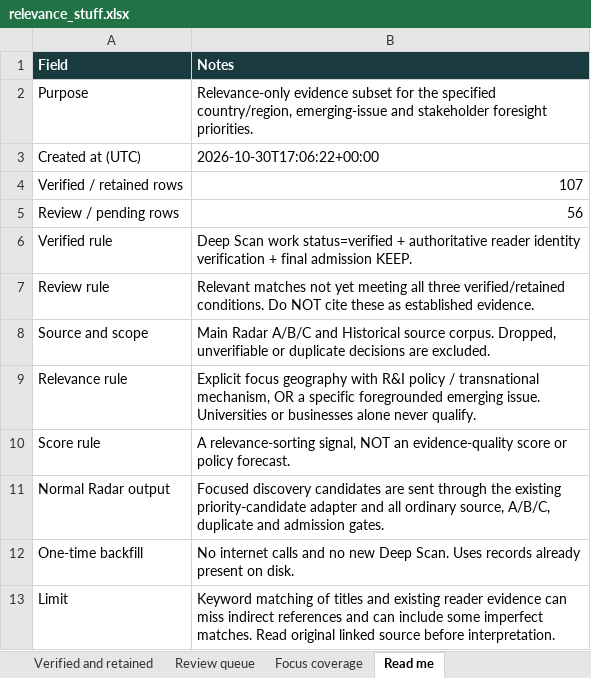
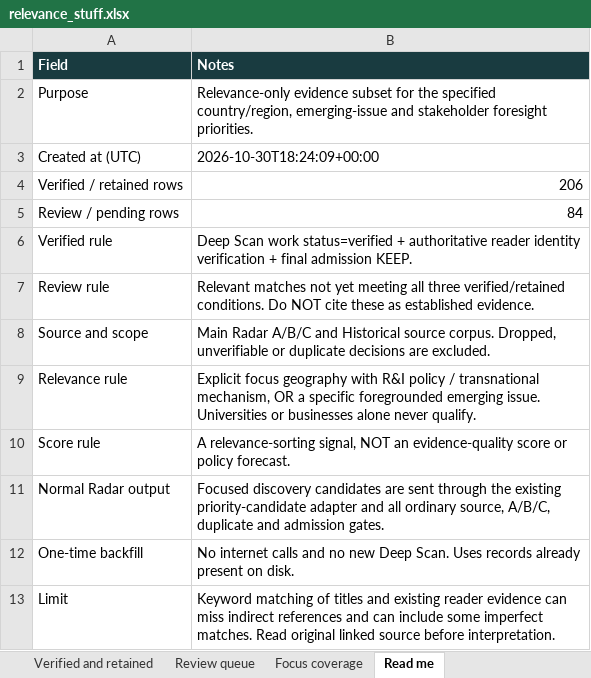
Before and after one commit to vevirm/radar_articles_reports, an Excel workbook: Relevance Stuff/relevance_stuff.xlsx, sheet Read me, drawn as a sheet; values as stored, in another font and other column widths than the file's, no borders; the diff names each change by its address in the sheet, - before the commit and + after, or states it on an @@ line.

```diff
--- a/Relevance Stuff/relevance_stuff.xlsx (sheet Read me)
+++ b/Relevance Stuff/relevance_stuff.xlsx (sheet Read me)
-B3 (Notes): 2026-10-30T17:06:22+00:00
+B3 (Notes): 2026-10-30T18:24:09+00:00
-B4 (Notes): 107
+B4 (Notes): 206
-B5 (Notes): 56
+B5 (Notes): 84
```
Also changed, not shown: sheet Verified and retained, sheet Review queue, sheet Focus coverage, 4 other files.
